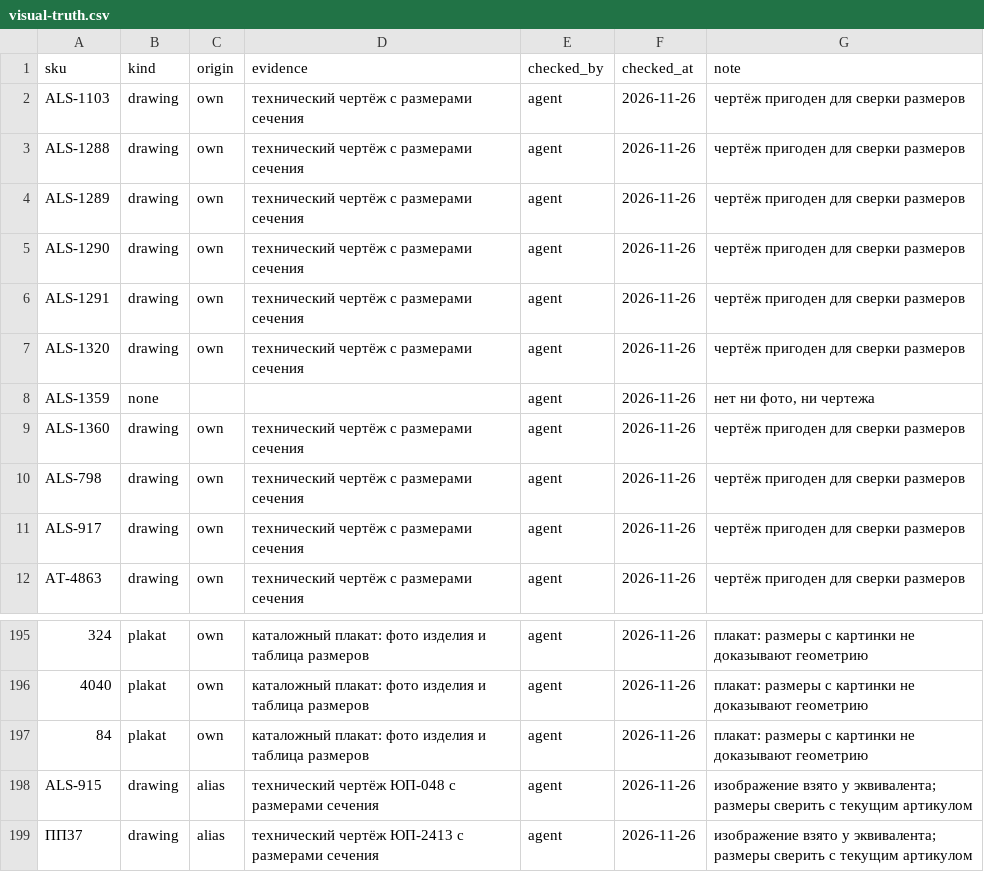
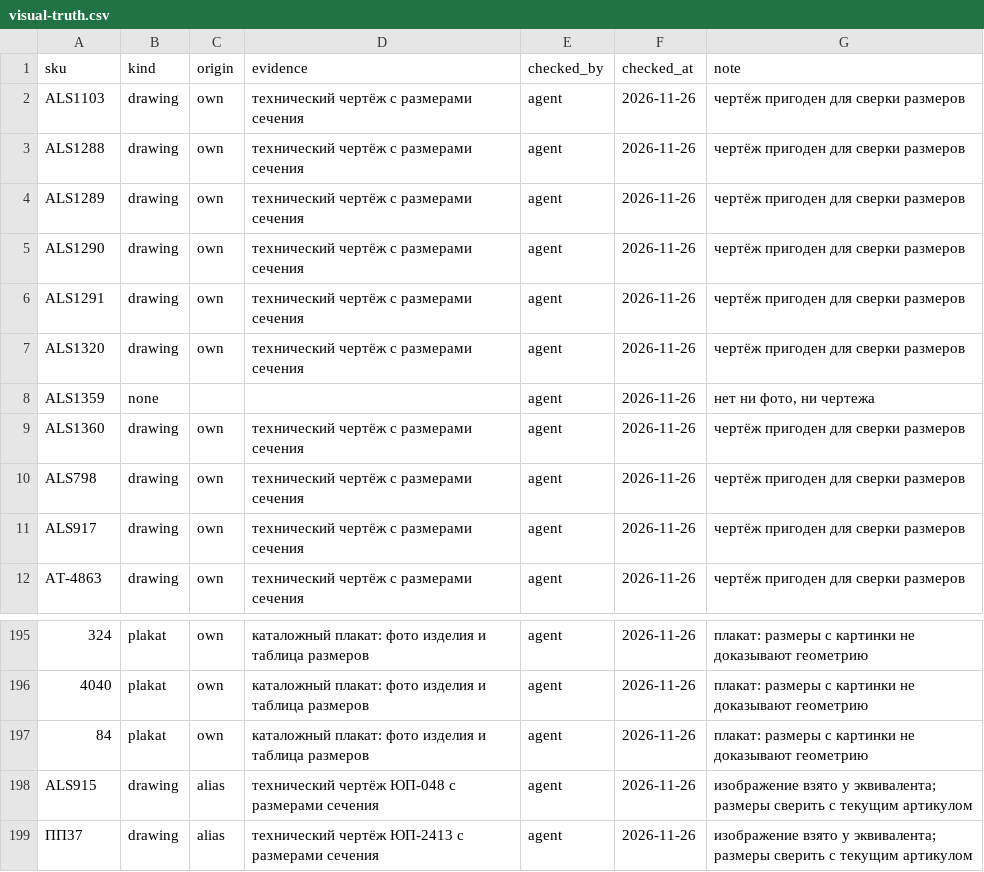
Before and after one commit to mavkasgit/ktm2000, a CSV file: docs/catalog/visual-truth.csv, drawn as a sheet; only a part is shown, gaps mark what is left out.

```diff
--- a/docs/catalog/visual-truth.csv
+++ b/docs/catalog/visual-truth.csv
@@ -1,12 +1,12 @@
 sku;kind;origin;evidence;checked_by;checked_at;note
-ALS-1103;drawing;own;технический чертёж с размерами сечения;agent;2026-11-26;чертёж пригоден для сверки размеров
-ALS-1288;drawing;own;технический чертёж с размерами сечения;agent;2026-11-26;чертёж пригоден для сверки размеров
-ALS-1289;drawing;own;технический чертёж с размерами сечения;agent;2026-11-26;чертёж пригоден для сверки размеров
-ALS-1290;drawing;own;технический чертёж с размерами сечения;agent;2026-11-26;чертёж пригоден для сверки размеров
-ALS-1291;drawing;own;технический чертёж с размерами сечения;agent;2026-11-26;чертёж пригоден для сверки размеров
-ALS-1320;drawing;own;технический чертёж с размерами сечения;agent;2026-11-26;чертёж пригоден для сверки размеров
-ALS-1359;none;;;agent;2026-11-26;нет ни фото, ни чертежа
-ALS-1360;drawing;own;технический чертёж с размерами сечения;agent;2026-11-26;чертёж пригоден для сверки размеров
-ALS-798;drawing;own;технический чертёж с размерами сечения;agent;2026-11-26;чертёж пригоден для сверки размеров
-ALS-917;drawing;own;технический чертёж с размерами сечения;agent;2026-11-26;чертёж пригоден для сверки размеров
+ALS1103;drawing;own;технический чертёж с размерами сечения;agent;2026-11-26;чертёж пригоден для сверки размеров
+ALS1288;drawing;own;технический чертёж с размерами сечения;agent;2026-11-26;чертёж пригоден для сверки размеров
+ALS1289;drawing;own;технический чертёж с размерами сечения;agent;2026-11-26;чертёж пригоден для сверки размеров
+ALS1290;drawing;own;технический чертёж с размерами сечения;agent;2026-11-26;чертёж пригоден для сверки размеров
+ALS1291;drawing;own;технический чертёж с размерами сечения;agent;2026-11-26;чертёж пригоден для сверки размеров
+ALS1320;drawing;own;технический чертёж с размерами сечения;agent;2026-11-26;чертёж пригоден для сверки размеров
+ALS1359;none;;;agent;2026-11-26;нет ни фото, ни чертежа
+ALS1360;drawing;own;технический чертёж с размерами сечения;agent;2026-11-26;чертёж пригоден для сверки размеров
+ALS798;drawing;own;технический чертёж с размерами сечения;agent;2026-11-26;чертёж пригоден для сверки размеров
+ALS917;drawing;own;технический чертёж с размерами сечения;agent;2026-11-26;чертёж пригоден для сверки размеров
 АТ-4863;drawing;own;технический чертёж с размерами сечения;agent;2026-11-26;чертёж пригоден для сверки размеров
@@ -197,3 +197,3 @@ ALS-917;drawing;own;технический чертёж с размерами с
 84;plakat;own;каталожный плакат: фото изделия и таблица размеров;agent;2026-11-26;плакат: размеры с картинки не доказывают геометрию
-ALS-915;drawing;alias;технический чертёж ЮП-048 с размерами сечения;agent;2026-11-26;"изображение взято у эквивалента; размеры сверить с текущим артикулом"
+ALS915;drawing;alias;технический чертёж ЮП-048 с размерами сечения;agent;2026-11-26;"изображение взято у эквивалента; размеры сверить с текущим артикулом"
 ПП37;drawing;alias;технический чертёж ЮП-2413 с размерами сечения;agent;2026-11-26;"изображение взято у эквивалента; размеры сверить с текущим артикулом"
```
Also changed, not shown: docs/catalog/ktm-profile-register.csv, docs/catalog/ktm-profile-register.relations.csv, 2 other files.
